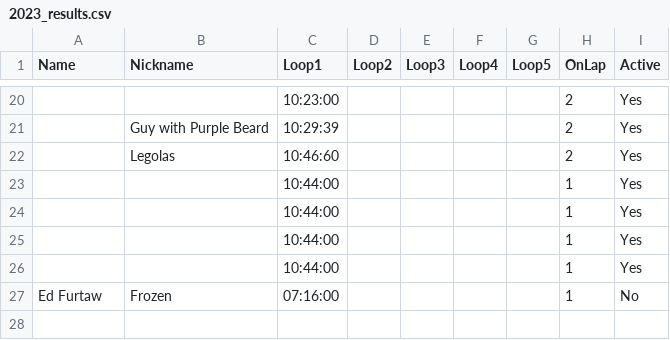
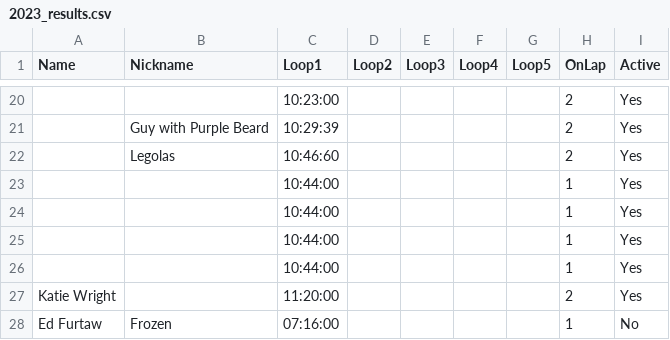
Before and after one commit to johnsug/barkley_plots, a CSV file: data/2023_results.csv, drawn as a sheet; only a part is shown, gaps mark what is left out; the diff names each change by its address in the sheet, - before the commit and + after, or states it on an @@ line.

Commit message:
Update 2023_results.csv
Katie Wright finished loop one at 9:16pm (11:20 race time)
But don't update or I'll be in trouble with her crew :D

```diff
--- a/data/2023_results.csv
+++ b/data/2023_results.csv
+row 27: Katie Wright |  | 11:20:00 |  |  |  |  | 2 | Yes
```
